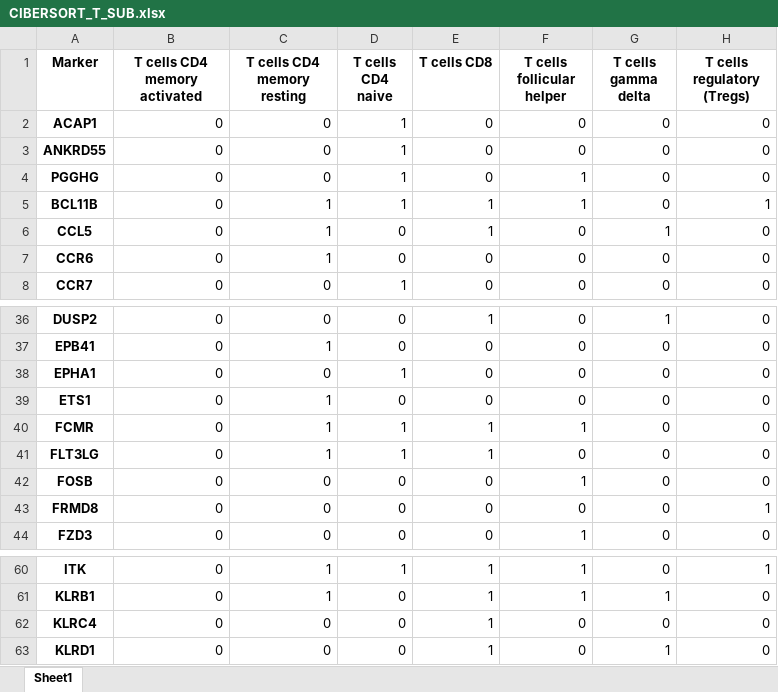
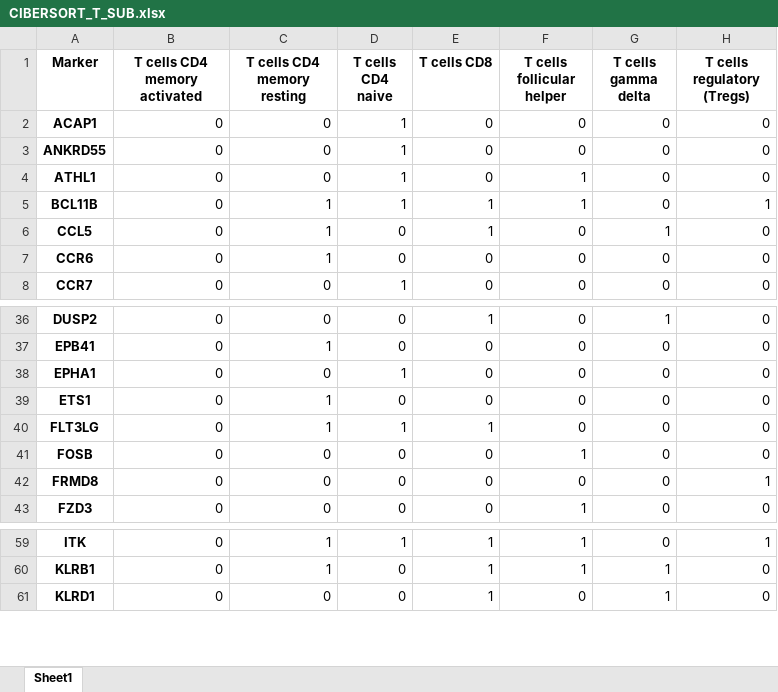
Before and after one commit to sdomanskyi/DigitalCellSorter, an Excel workbook: output/BM1/subclustering T cell/CIBERSORT_T_SUB.xlsx, sheet Sheet1, drawn as a sheet; only a part is shown, gaps mark what is left out; values as stored, in another font and other column widths than the file's, no borders; the diff names each change by its address in the sheet, - before the commit and + after, or states it on an @@ line.

```diff
--- a/output/BM1/subclustering T cell/CIBERSORT_T_SUB.xlsx (sheet Sheet1)
+++ b/output/BM1/subclustering T cell/CIBERSORT_T_SUB.xlsx (sheet Sheet1)
-A4 (Marker): PGGHG
+A4 (Marker): ATHL1
-row 40: FCMR | 0 | 1 | 1 | 1 | 1 | 0 | 0
-row 62: KLRC4 | 0 | 0 | 0 | 1 | 0 | 0 | 0
```
Also changed, not shown: output/BM1/BM1_voting.xlsx, output/BM1/CIBERSORT.xlsx, 50 other files.
